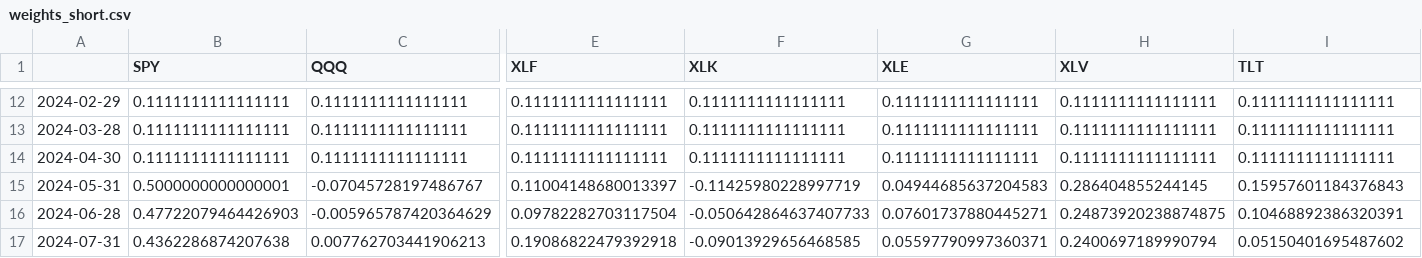
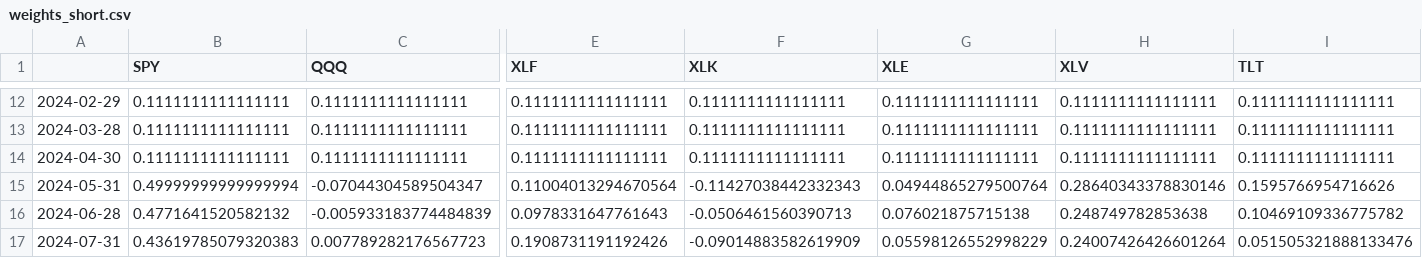
Before and after one commit to Gazizovvyacheslav/investments_project, a CSV file: results/weights_short.csv, drawn as a sheet; only a part is shown, gaps mark what is left out; the diff covers the shown part only; the diff names each change by its address in the sheet, - before the commit and + after, or states it on an @@ line.

```diff
--- a/results/weights_short.csv
+++ b/results/weights_short.csv
-B15 (SPY): 0.5000000000000001
+B15 (SPY): 0.49999999999999994
-C15 (QQQ): -0.07045728197486767
+C15 (QQQ): -0.07044304589504347
-E15 (XLF): 0.11004148680013397
+E15 (XLF): 0.11004013294670564
-F15 (XLK): -0.11425980228997719
+F15 (XLK): -0.11427038442332343
-G15 (XLE): 0.04944685637204583
+G15 (XLE): 0.04944865279500764
-H15 (XLV): 0.286404855244145
+H15 (XLV): 0.28640343378830146
-I15 (TLT): 0.15957601184376843
+I15 (TLT): 0.1595766954716626
-B16 (SPY): 0.47722079464426903
+B16 (SPY): 0.4771641520582132
-C16 (QQQ): -0.005965787420364629
+C16 (QQQ): -0.005933183774484839
-E16 (XLF): 0.09782282703117504
+E16 (XLF): 0.0978331647761643
-F16 (XLK): -0.050642864637407733
+F16 (XLK): -0.0506461560390713
-G16 (XLE): 0.07601737880445271
+G16 (XLE): 0.076021875715138
-H16 (XLV): 0.24873920238874875
+H16 (XLV): 0.248749782853638
-I16 (TLT): 0.10468892386320391
+I16 (TLT): 0.10469109336775782
-B17 (SPY): 0.4362286874207638
+B17 (SPY): 0.43619785079320383
-C17 (QQQ): 0.007762703441906213
+C17 (QQQ): 0.007789282176567723
-E17 (XLF): 0.19086822479392918
+E17 (XLF): 0.1908731191192426
-F17 (XLK): -0.09013929656468585
+F17 (XLK): -0.09014883582619909
-G17 (XLE): 0.05597790997360371
+G17 (XLE): 0.05598126552998229
-H17 (XLV): 0.2400697189990794
+H17 (XLV): 0.24007426426601264
-I17 (TLT): 0.05150401695487602
+I17 (TLT): 0.051505321888133476
```
Also changed, not shown: 175 edited cells elsewhere in this file, results/calibration_grid.csv, results/efficient_frontier.csv, 9 other files.
